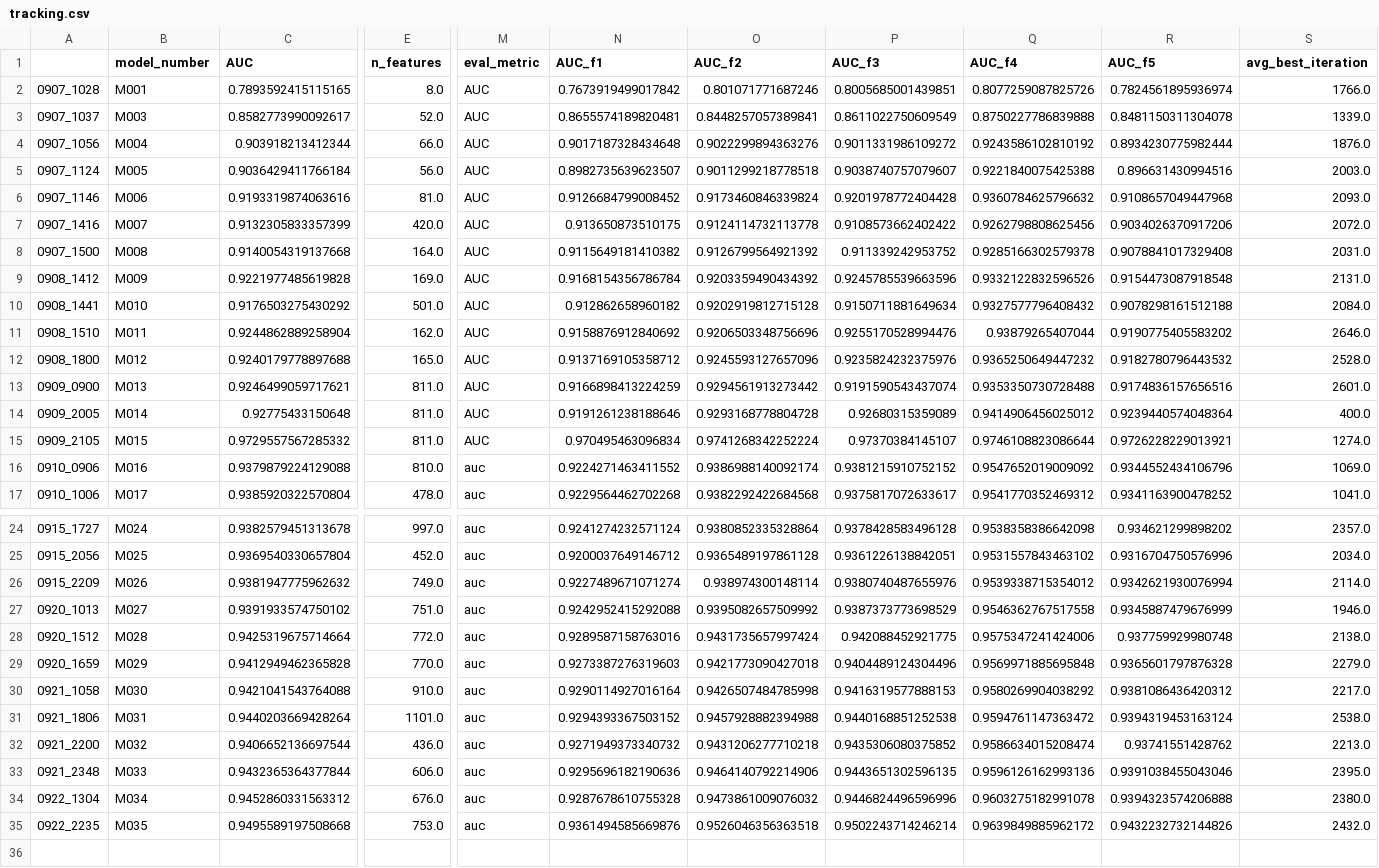
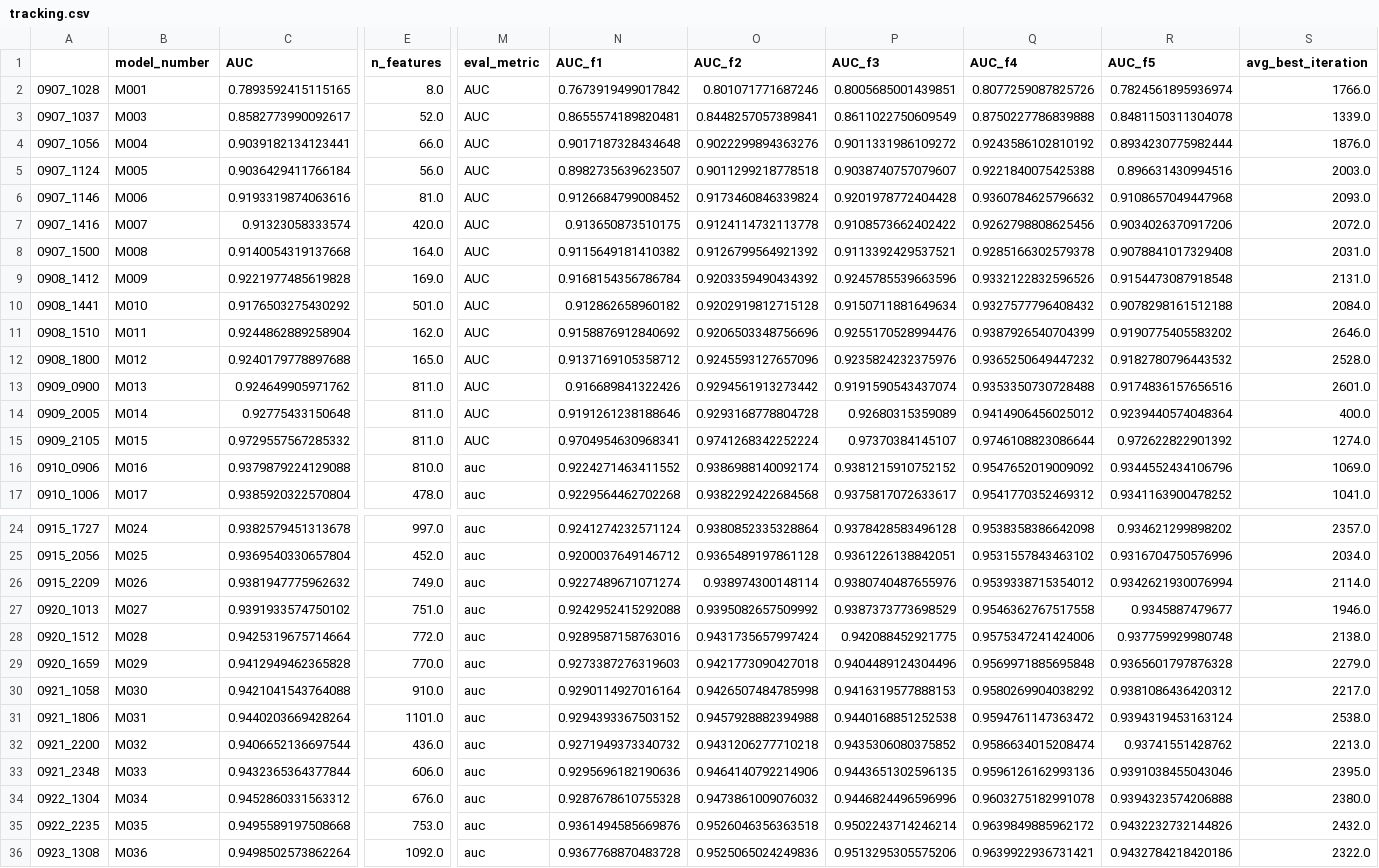
Before and after one commit to RobMulla/kaggle-ieee-fraud-detection, a CSV file: tracking/tracking.csv, drawn as a sheet; only a part is shown, gaps mark what is left out; rows hold the shown columns only; the diff names each change by its address in the sheet, - before the commit and + after, or states it on an @@ line.

```diff
--- a/tracking/tracking.csv
+++ b/tracking/tracking.csv
-C4 (AUC): 0.903918213412344
+C4 (AUC): 0.9039182134123441
-C7 (AUC): 0.9132305833357399
+C7 (AUC): 0.91323058333574
-P8 (AUC_f3): 0.911339242953752
+P8 (AUC_f3): 0.9113392429537521
-Q11 (AUC_f4): 0.93879265407044
+Q11 (AUC_f4): 0.9387926540704399
-C13 (AUC): 0.9246499059717621
+C13 (AUC): 0.924649905971762
-N13 (AUC_f1): 0.9166898413224259
+N13 (AUC_f1): 0.916689841322426
-N15 (AUC_f1): 0.970495463096834
+N15 (AUC_f1): 0.9704954630968341
-R15 (AUC_f5): 0.9726228229013921
+R15 (AUC_f5): 0.972622822901392
-R27 (AUC_f5): 0.9345887479676999
+R27 (AUC_f5): 0.9345887479677
+row 36: 0923_1308 | M036 | 0.9498502573862264 | 1092.0 | auc | 0.9367768870483728 | 0.9525065024249836 | 0.9513295305575206 | 0.9639922936731421 | 0.9432784218420186 | 2322.0
```
Also changed, not shown: 4 other files.
